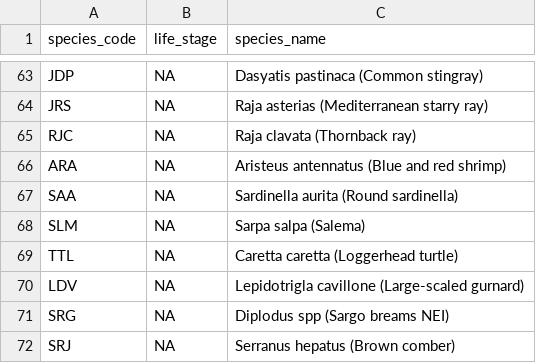
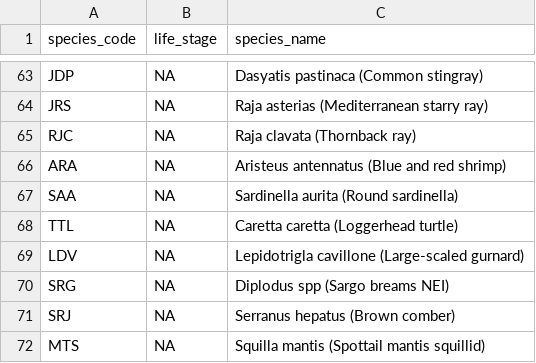
Before and after one commit to SURIMI-Project/SURIMI-POSEIDON_inputs, a CSV file: northwestern_med/species.csv, drawn as a sheet; only a part is shown, gaps mark what is left out; the shorter side is filled out with more unchanged rows; the diff names each change by its address in the sheet, - before the commit and + after, or states it on an @@ line.

Commit message:
remove SLM species

```diff
--- a/northwestern_med/species.csv
+++ b/northwestern_med/species.csv
-row 68: SLM | NA | Sarpa salpa (Salema)
```
Also changed, not shown: northwestern_med/target_landings.csv.
